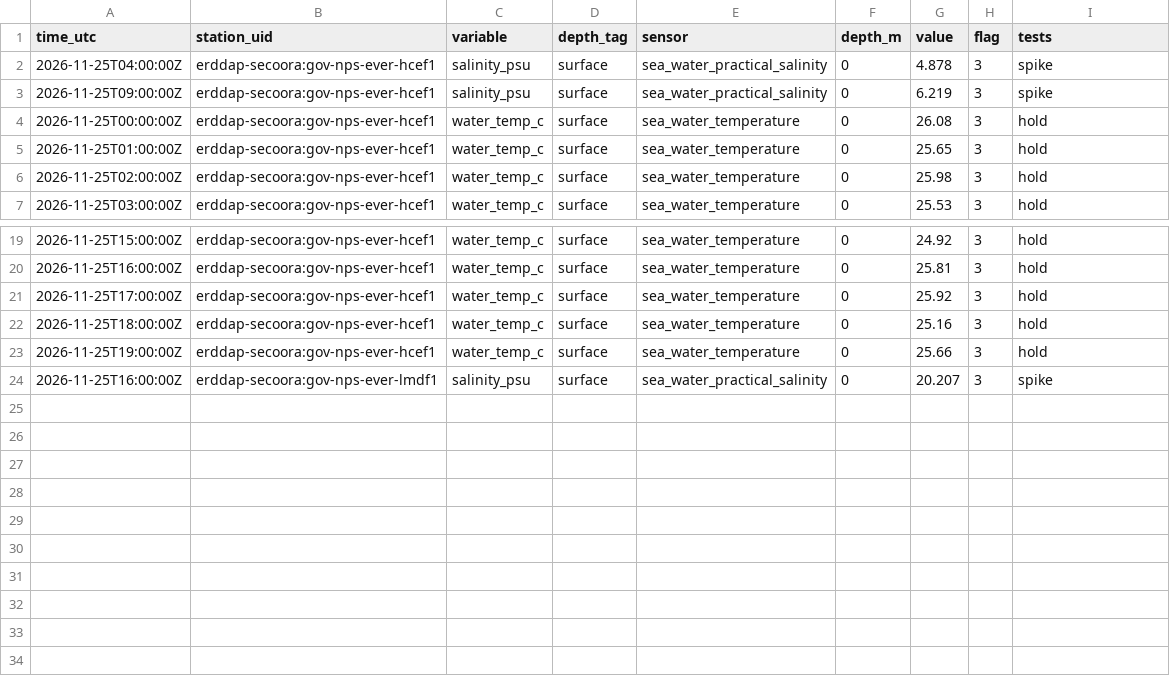
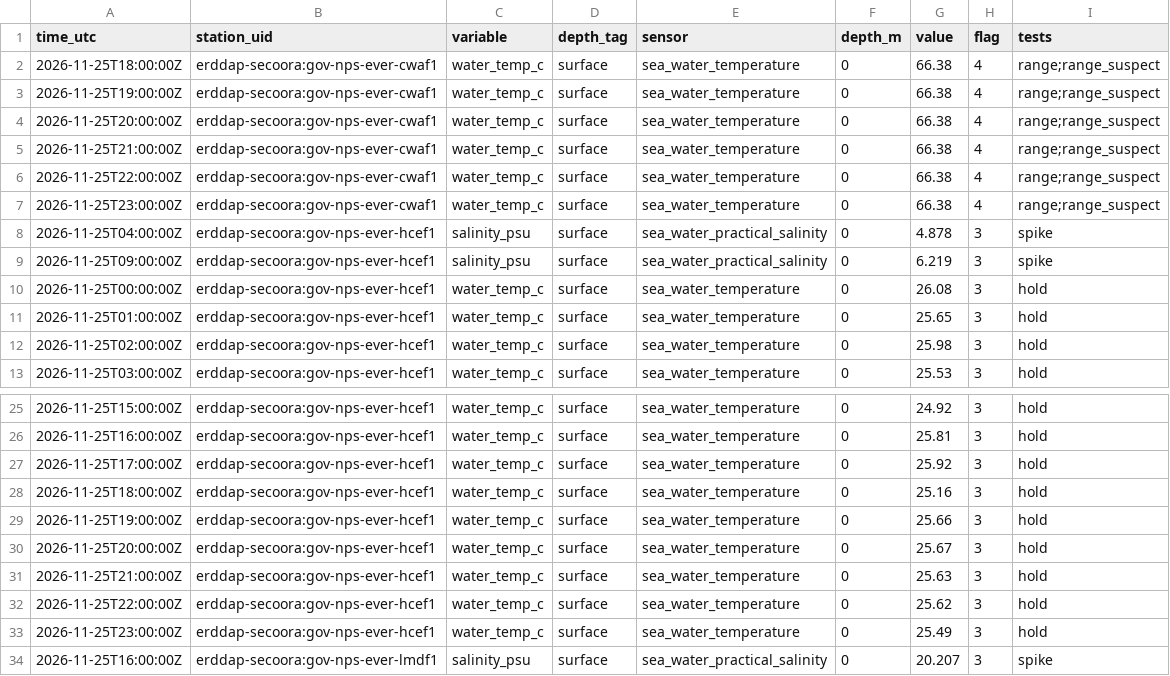
Before and after one commit to captainsforcleanwater/swfl-water-map, a CSV file: data/qc/2026/11/2026-11-25_flags.csv, drawn as a sheet; only a part is shown, gaps mark what is left out; the diff names each change by its address in the sheet, - before the commit and + after, or states it on an @@ line.

```diff
--- a/data/qc/2026/11/2026-11-25_flags.csv
+++ b/data/qc/2026/11/2026-11-25_flags.csv
+row 2: 2026-11-25T18:00:00Z | erddap-secoora:gov-nps-ever-cwaf1 | water_temp_c | surface | sea_water_temperature | 0 | 66.38 | 4 | range;range_suspect
+row 3: 2026-11-25T19:00:00Z | erddap-secoora:gov-nps-ever-cwaf1 | water_temp_c | surface | sea_water_temperature | 0 | 66.38 | 4 | range;range_suspect
+row 4: 2026-11-25T20:00:00Z | erddap-secoora:gov-nps-ever-cwaf1 | water_temp_c | surface | sea_water_temperature | 0 | 66.38 | 4 | range;range_suspect
+row 5: 2026-11-25T21:00:00Z | erddap-secoora:gov-nps-ever-cwaf1 | water_temp_c | surface | sea_water_temperature | 0 | 66.38 | 4 | range;range_suspect
+row 6: 2026-11-25T22:00:00Z | erddap-secoora:gov-nps-ever-cwaf1 | water_temp_c | surface | sea_water_temperature | 0 | 66.38 | 4 | range;range_suspect
+row 7: 2026-11-25T23:00:00Z | erddap-secoora:gov-nps-ever-cwaf1 | water_temp_c | surface | sea_water_temperature | 0 | 66.38 | 4 | range;range_suspect
+row 30: 2026-11-25T20:00:00Z | erddap-secoora:gov-nps-ever-hcef1 | water_temp_c | surface | sea_water_temperature | 0 | 25.67 | 3 | hold
+row 31: 2026-11-25T21:00:00Z | erddap-secoora:gov-nps-ever-hcef1 | water_temp_c | surface | sea_water_temperature | 0 | 25.63 | 3 | hold
+row 32: 2026-11-25T22:00:00Z | erddap-secoora:gov-nps-ever-hcef1 | water_temp_c | surface | sea_water_temperature | 0 | 25.62 | 3 | hold
+row 33: 2026-11-25T23:00:00Z | erddap-secoora:gov-nps-ever-hcef1 | water_temp_c | surface | sea_water_temperature | 0 | 25.49 | 3 | hold
```
Also changed, not shown: data/clean/stations.csv, data/sensors/2026/11/2026-11-26_coops.csv, 14 other files.
